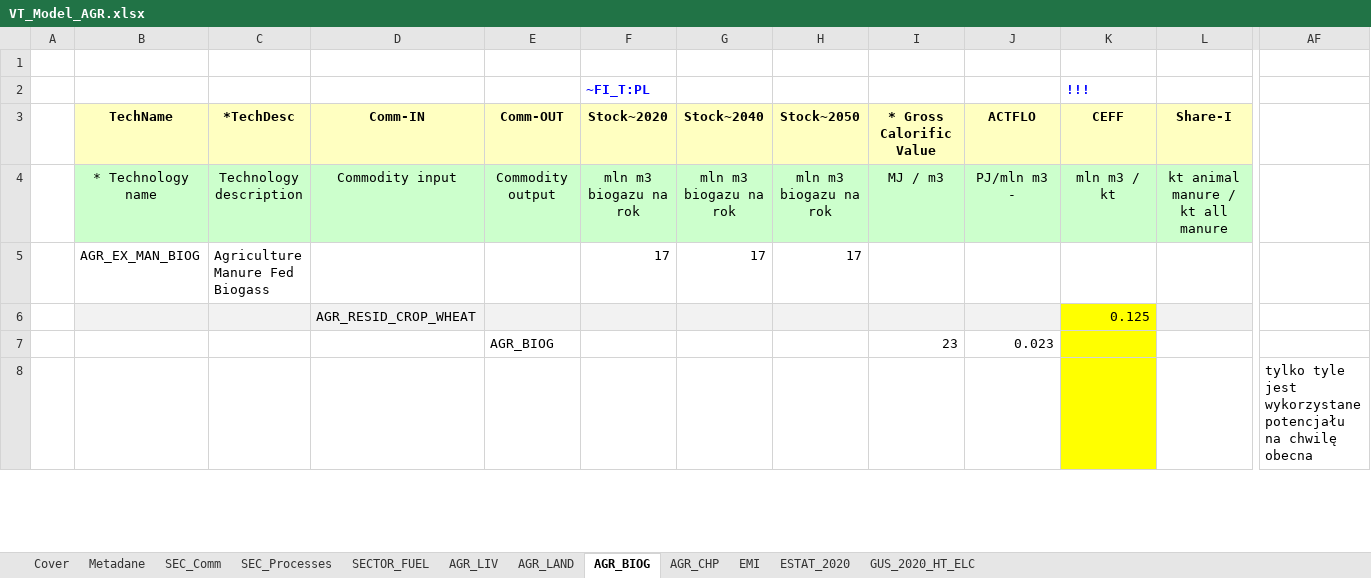
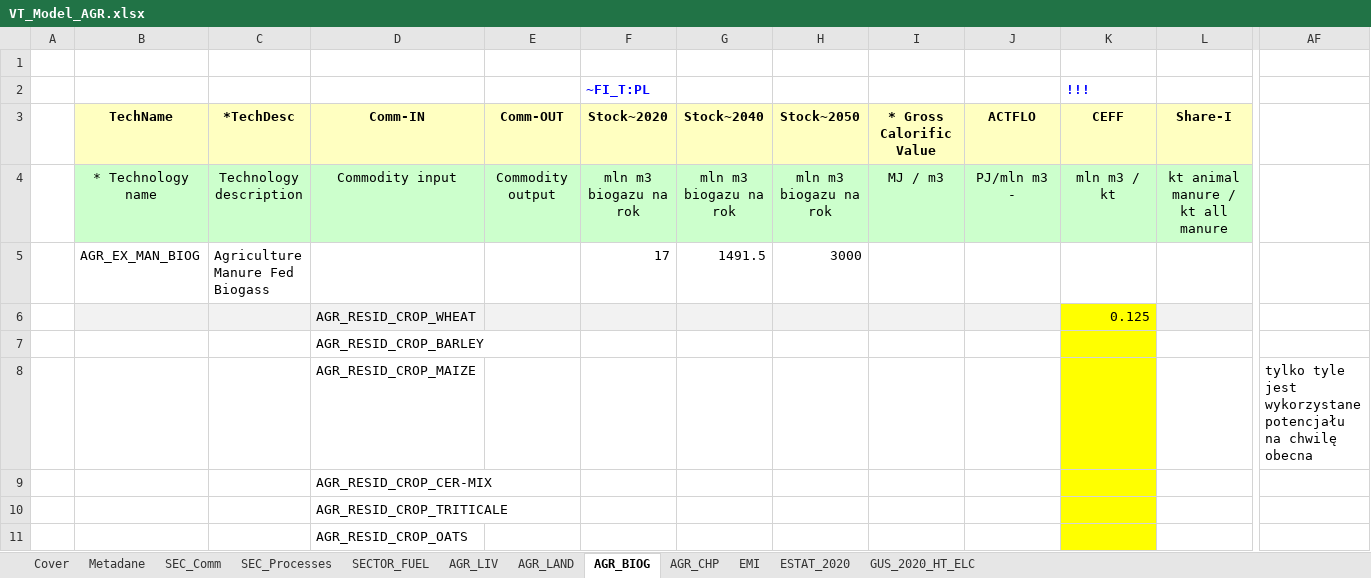
Before and after one commit to GBoron/Biogas, an Excel workbook: VT_Model_AGR.xlsx, sheet AGR_BIOG, drawn as a sheet; only a part is shown, gaps mark what is left out; values as stored, in another font and other column widths than the file's, no borders; charts and pictures not drawn; removed rows and columns are numbered as before the commit, all else as after; rows hold the shown columns only; the diff covers the shown part only; the diff names each change by its address in the sheet, - before the commit and + after, or states it on an @@ line.

Commit message:
Add files via upload

```diff
--- a/VT_Model_AGR.xlsx (sheet AGR_BIOG)
+++ b/VT_Model_AGR.xlsx (sheet AGR_BIOG)
-G5: 17
+G5: 1491.5
-H5: 17
+H5: 3000
@@ row 7 moved to row 30: AGR_BIOG @@
-row 8:  |  |  |  |  |  |  |  |  |  |  |  | tylko tyle jest wykorzystane potencjału na chwilę obecna
+row 7:  |  |  | AGR_RESID_CROP_BARLEY
+row 8:  |  |  | AGR_RESID_CROP_MAIZE |  |  |  |  |  |  |  |  | tylko tyle jest wykorzystane potencjału na chwilę obecna
+row 9:  |  |  | AGR_RESID_CROP_CER-MIX
+row 10:  |  |  | AGR_RESID_CROP_TRITICALE
+row 11:  |  |  | AGR_RESID_CROP_OATS
```
Also changed, not shown: 8 added rows, 1 removed row and 1 edited cell elsewhere in this sheet, sheet AGR_LAND, formulas that keep their value, charts or pictures.
